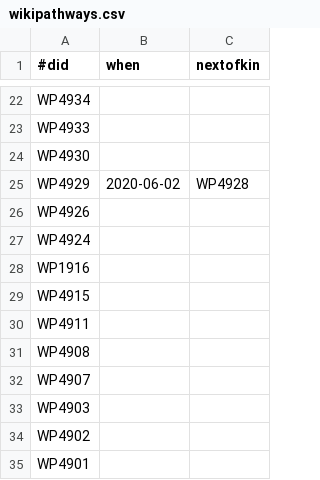
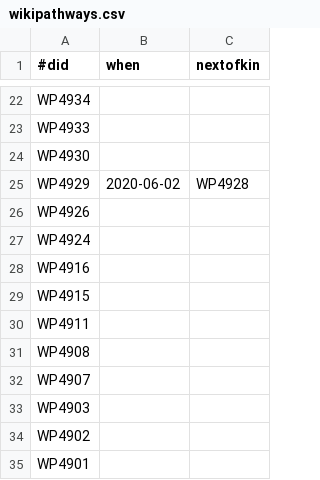
Before and after one commit to wikipathways/WikiPathwaysCurator, a CSV file: src/main/resources/tiwid/wikipathways.csv, drawn as a sheet; only a part is shown, gaps mark what is left out.

Commit message:
Fixed a typo

```diff
--- a/src/main/resources/tiwid/wikipathways.csv
+++ b/src/main/resources/tiwid/wikipathways.csv
@@ -27,3 +27,3 @@ WP4926,,
 WP4924,,
-WP1916,,
+WP4916,,
 WP4915,,
```
Also changed, not shown: 1 other file.
